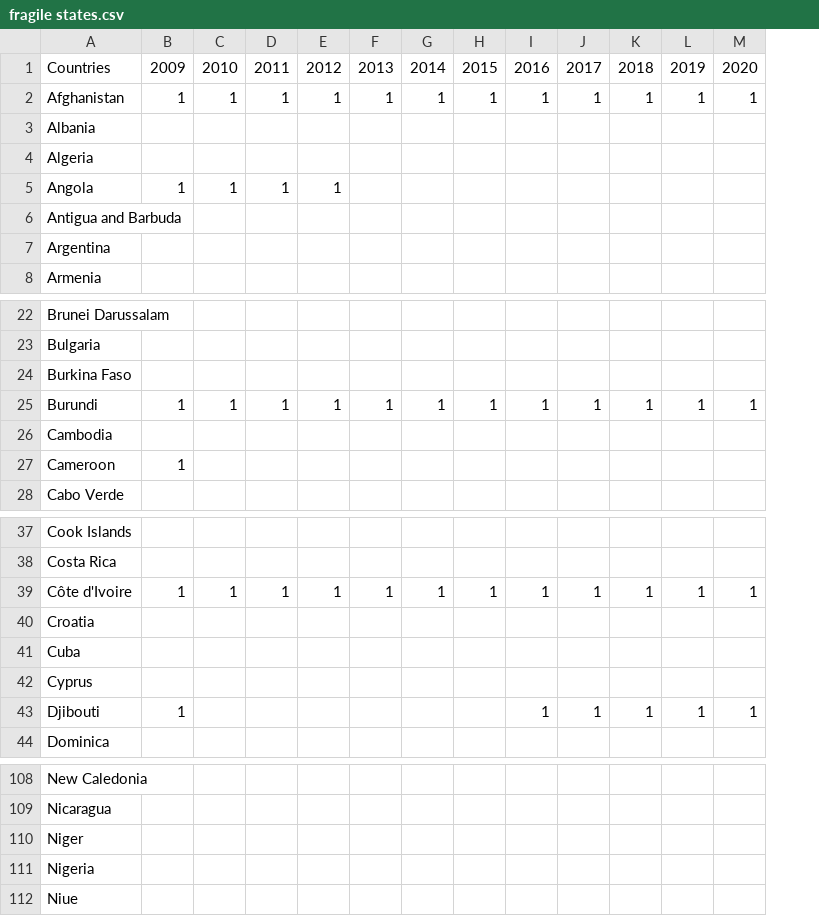
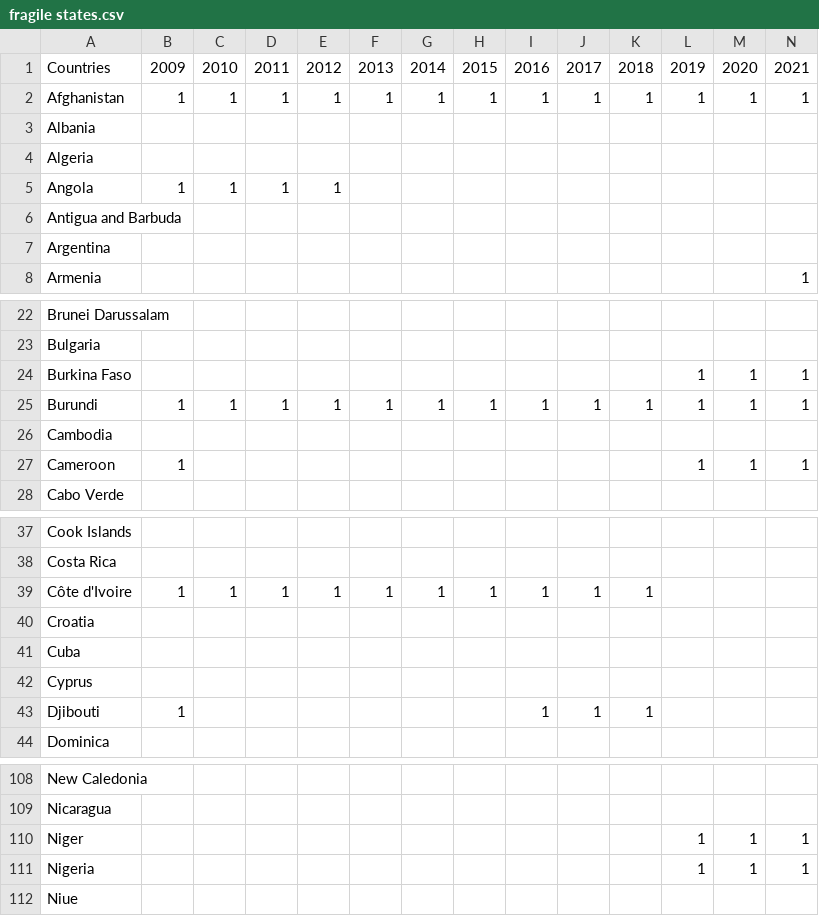
Before and after one commit to PARIS21-DATA/PRESS, a CSV file: Data/auxiliary/fragile states.csv, drawn as a sheet; only a part is shown, gaps mark what is left out; the diff covers the shown part only; the diff names each change by its address in the sheet, - before the commit and + after, or states it on an @@ line.

```diff
--- a/Data/auxiliary/fragile states.csv
+++ b/Data/auxiliary/fragile states.csv
+column N, rows 1-8: 2021 | 1 |  |  |  |  |  | 1; rows 24-27: 1 | 1 |  | 1; rows 110-111: 1 | 1
-L24: (empty)
+L24: 1
-M24: (empty)
+M24: 1
-L27: (empty)
+L27: 1
-M27: (empty)
+M27: 1
-L39: 1
+L39: (empty)
-M39: 1
+M39: (empty)
-L43: 1
+L43: (empty)
-M43: 1
+M43: (empty)
-L110:L111: (empty)
+L110:L111: 1
-M110:M111: (empty)
+M110:M111: 1
```
Also changed, not shown: 5 edited cells elsewhere in this file, Data/auxiliary/IDA status.csv, 11 other files.
